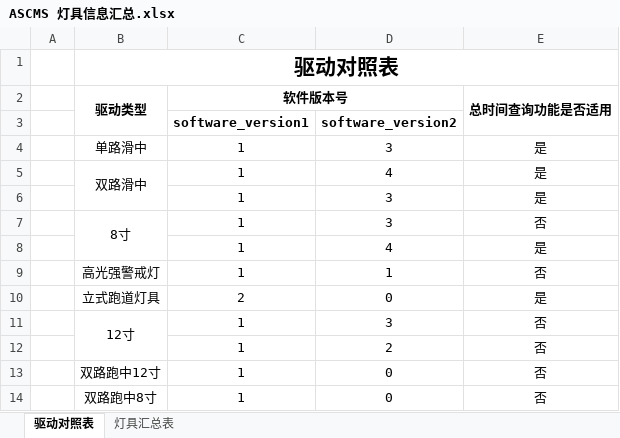
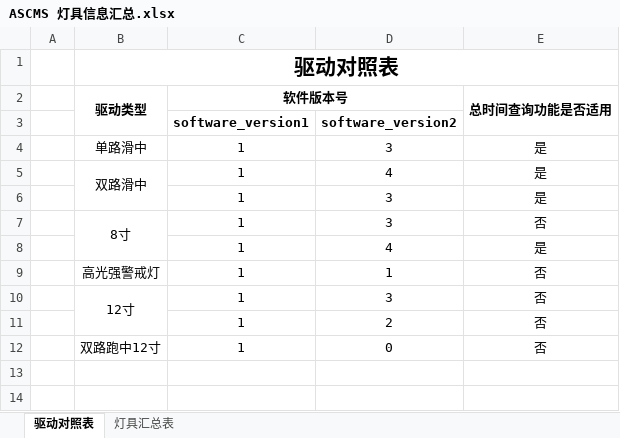
Before and after one commit to SherryJin321/LEDLampsConfigurationSoftware, an Excel workbook: 相关资料/03 ASCMS灯具信息汇总/ASCMS 灯具信息汇总.xlsx, sheet 驱动对照表, drawn as a sheet; values as stored, in another font and other column widths than the file's, no borders; the diff names each change by its address in the sheet, - before the commit and + after, or states it on an @@ line.

Commit message:
发布 ASCMS V1.7.5
驱动对照表中，修改双路滑中驱动V1.4的电流系数。

```diff
--- a/相关资料/03 ASCMS灯具信息汇总/ASCMS 灯具信息汇总.xlsx (sheet 驱动对照表)
+++ b/相关资料/03 ASCMS灯具信息汇总/ASCMS 灯具信息汇总.xlsx (sheet 驱动对照表)
-row 10:  | 立式跑道灯具 | 2 | 0 | 是
-row 14:  | 双路跑中8寸 | 1 | 0 | 否
```
Also changed, not shown: sheet 灯具汇总表, 相关资料/01 通讯协议/航安LED灯具通讯协议-20180408.xlsx, 2 other files.
